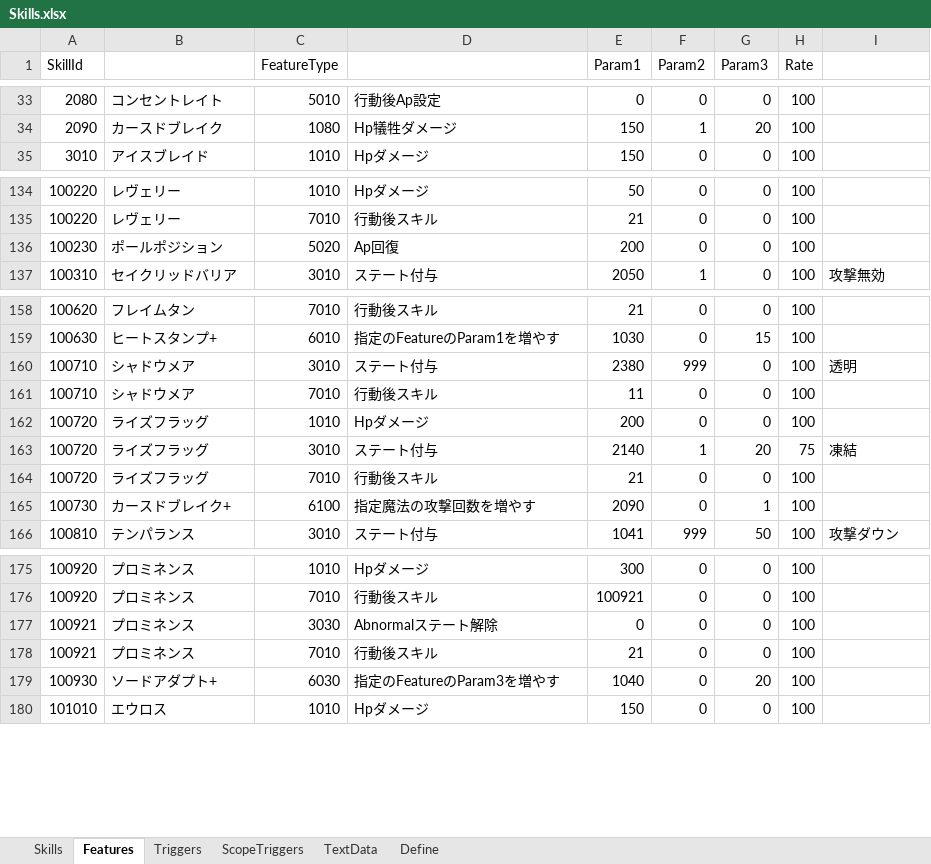
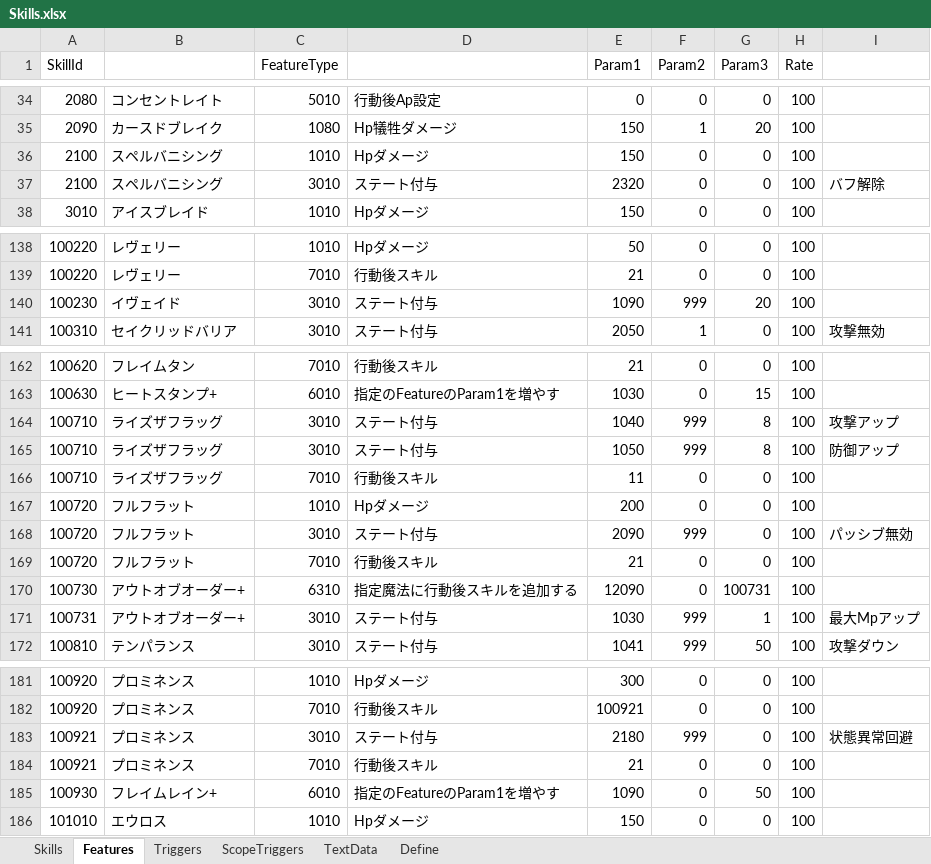
Before and after one commit to seedsclaft/unity, an Excel workbook: Assets/Data/Skills.xlsx, sheet Features, drawn as a sheet; only a part is shown, gaps mark what is left out; values as stored, in another font and other column widths than the file's, no borders; removed rows and columns are numbered as before the commit, all else as after; the diff covers the shown part only; the diff names each change by its address in the sheet, - before the commit and + after, or states it on an @@ line.

```diff
--- a/Assets/Data/Skills.xlsx (sheet Features)
+++ b/Assets/Data/Skills.xlsx (sheet Features)
+row 36: 2100 | スペルバニシング | 1010 | Hpダメージ | 150 | 0 | 0 | 100
+row 37: 2100 | スペルバニシング | 3010 | ステート付与 | 2320 | 0 | 0 | 100 | バフ解除
-row 136: 100230 | ポールポジション | 5020 | Ap回復 | 200 | 0 | 0 | 100
+row 140: 100230 | イヴェイド | 3010 | ステート付与 | 1090 | 999 | 20 | 100
-B164: シャドウメア
+B164: ライズザフラッグ
-E164 (Param1): 2380
+E164 (Param1): 1040
-G164 (Param3): 0
+G164 (Param3): 8
-I164: 透明
+I164: 攻撃アップ
+row 165: 100710 | ライズザフラッグ | 3010 | ステート付与 | 1050 | 999 | 8 | 100 | 防御アップ
-B166: シャドウメア
+B166: ライズザフラッグ
-B167:B169: ライズフラッグ
+B167:B169: フルフラット
-E168 (Param1): 2140
+E168 (Param1): 2090
-F168 (Param2): 1
+F168 (Param2): 999
-G168 (Param3): 20
+G168 (Param3): 0
-H168 (Rate): 75
+H168 (Rate): 100
-I168: 凍結
+I168: パッシブ無効
-B170: カースドブレイク+
+B170: アウトオブオーダー+
-C170 (FeatureType): 6100
+C170 (FeatureType): 6310
-D170: 指定魔法の攻撃回数を増やす
+D170: 指定魔法に行動後スキルを追加する
-E170 (Param1): 2090
+E170 (Param1): 12090
-G170 (Param3): 1
+G170 (Param3): 100731
+row 171: 100731 | アウトオブオーダー+ | 3010 | ステート付与 | 1030 | 999 | 1 | 100 | 最大Mpアップ
-C183 (FeatureType): 3030
+C183 (FeatureType): 3010
-D183: Abnormalステート解除
+D183: ステート付与
-E183 (Param1): 0
+E183 (Param1): 2180
-F183 (Param2): 0
+F183 (Param2): 999
-I183: (empty)
+I183: 状態異常回避
-B185: ソードアダプト+
+B185: フレイムレイン+
-C185 (FeatureType): 6030
+C185 (FeatureType): 6010
-D185: 指定のFeatureのParam3を増やす
+D185: 指定のFeatureのParam1を増やす
-E185 (Param1): 1040
+E185 (Param1): 1090
-G185 (Param3): 20
+G185 (Param3): 50
```
Also changed, not shown: 2 added rows and 1 edited cell elsewhere in this sheet, sheet Skills, sheet TextData, sheet Define, sheet Triggers, formulas that keep their value, Assets/Data/Actors.xlsx, Assets/Data/SkillTrigger.xlsx, 11 other files.
